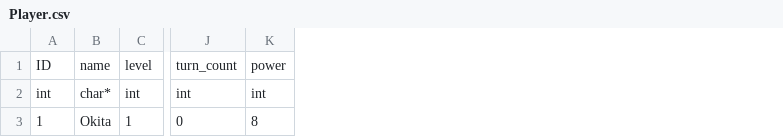
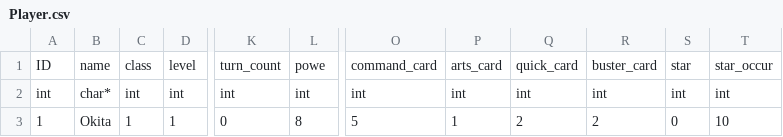
Before and after one commit to gozi200/Roguelike_, a CSV file: 不思議のダンジョンFinal/Roguelike/CSV/Actor/Player/Player.csv, drawn as a sheet; only a part is shown, gaps mark what is left out; addresses are those after the commit; the diff names each change by its address in the sheet, - before the commit and + after, or states it on an @@ line.

```diff
--- a/不思議のダンジョンFinal/Roguelike/CSV/Actor/Player/Player.csv
+++ b/不思議のダンジョンFinal/Roguelike/CSV/Actor/Player/Player.csv
+column C, rows 1-3: class | int | 1
+column O, rows 1-3: command_card | int | 5
+column P, rows 1-3: arts_card | int | 1
+column Q, rows 1-3: quick_card | int | 2
+column R, rows 1-3: buster_card | int | 2
+column S, rows 1-3: star | int | 0
+column T, rows 1-3: star_occur | int | 10
-L1: power
+L1: powe
```
Also changed, not shown: 18 other files.
